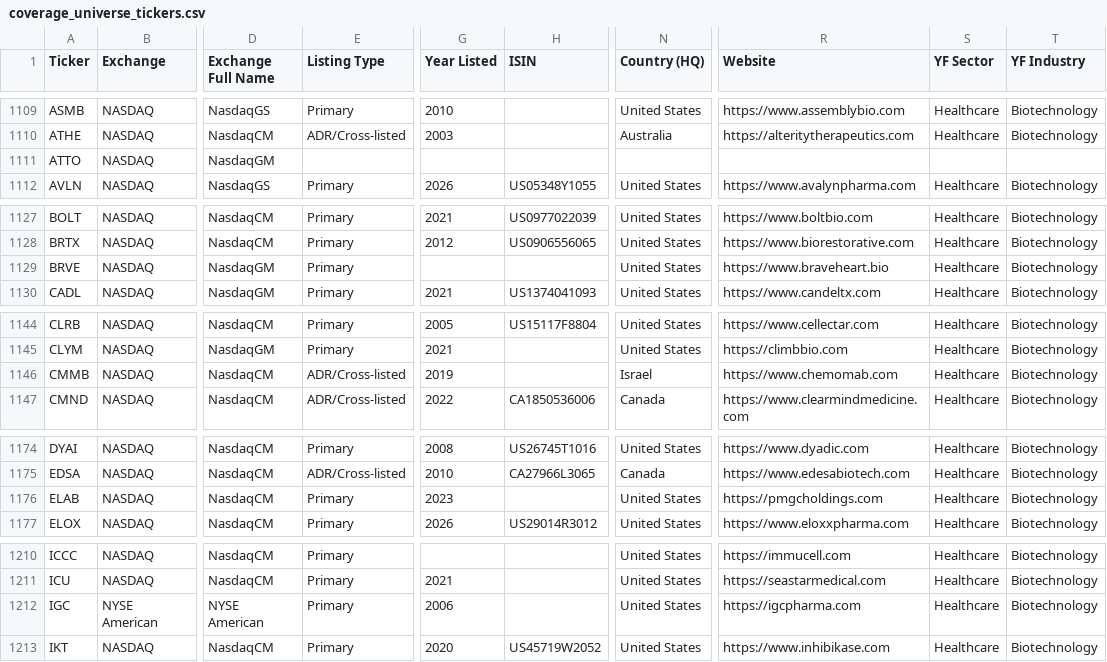
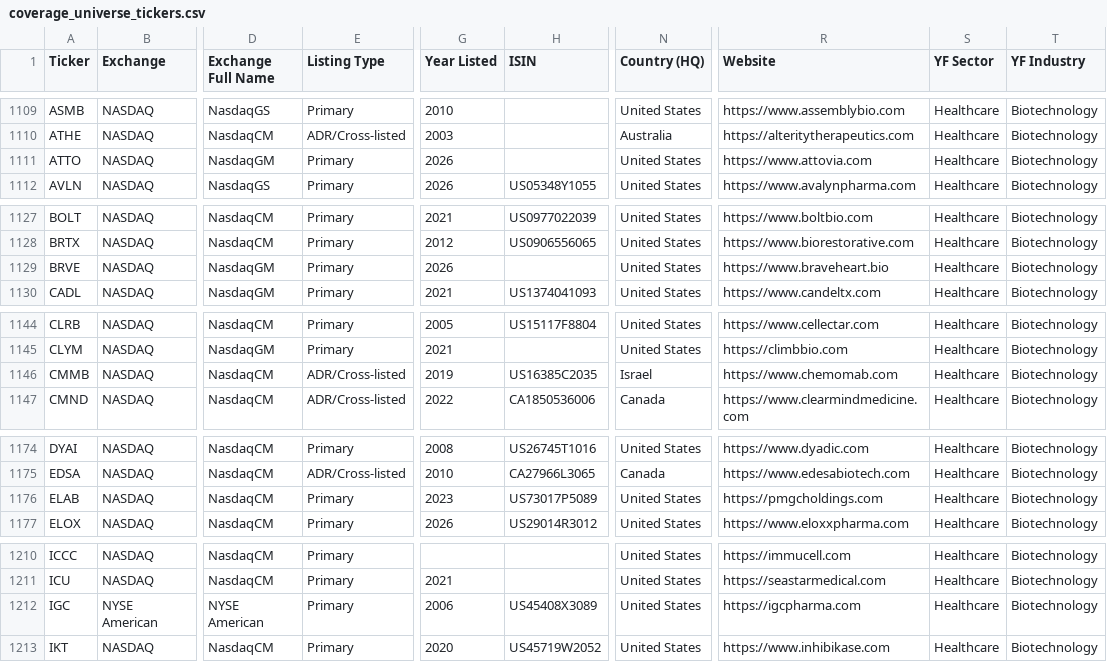
Before and after one commit to jroypeterson/Coverage-Manager, a CSV file: data/coverage_universe_tickers.csv, drawn as a sheet; only a part is shown, gaps mark what is left out; the diff covers the shown part only; the diff names each change by its address in the sheet, - before the commit and + after, or states it on an @@ line.

```diff
--- a/data/coverage_universe_tickers.csv
+++ b/data/coverage_universe_tickers.csv
-E1111 (Listing Type): (empty)
+E1111 (Listing Type): Primary
-G1111 (Year Listed): (empty)
+G1111 (Year Listed): 2026
-N1111 (Country (HQ)): (empty)
+N1111 (Country (HQ)): United States
-R1111 (Website): (empty)
+R1111 (Website): https://www.attovia.com
-S1111 (YF Sector): (empty)
+S1111 (YF Sector): Healthcare
-T1111 (YF Industry): (empty)
+T1111 (YF Industry): Biotechnology
-G1129 (Year Listed): (empty)
+G1129 (Year Listed): 2026
-H1146 (ISIN): (empty)
+H1146 (ISIN): US16385C2035
-H1176 (ISIN): (empty)
+H1176 (ISIN): US73017P5089
-H1212 (ISIN): (empty)
+H1212 (ISIN): US45408X3089
```
Also changed, not shown: 1 added row and 39 edited cells elsewhere in this file, exports/universe.csv, 7 other files.
